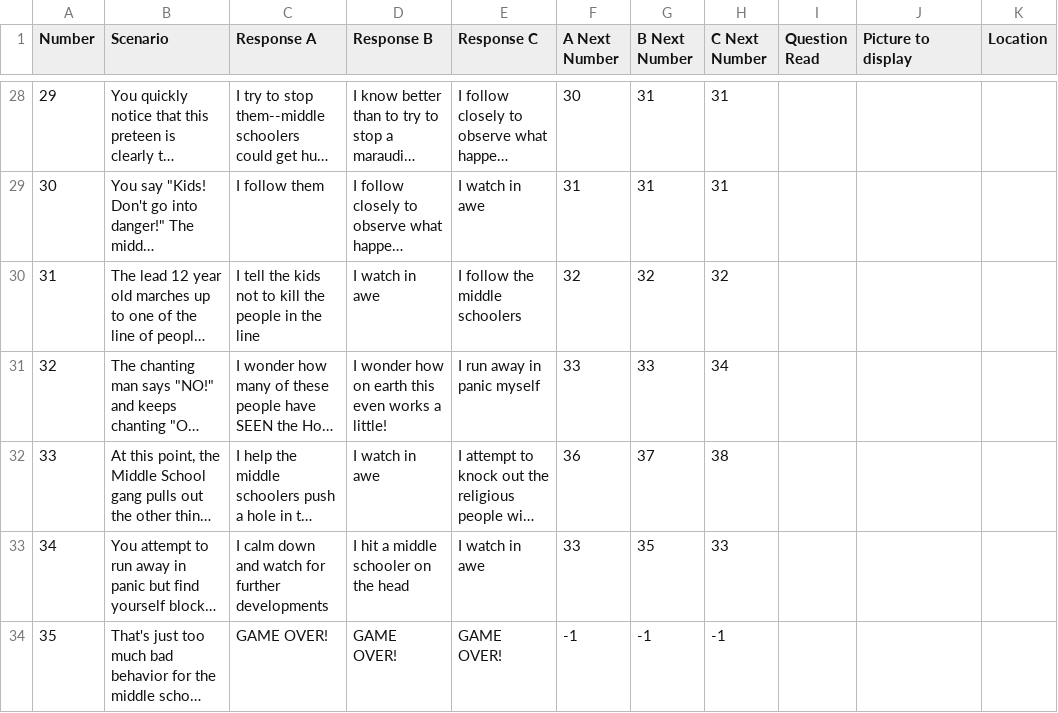
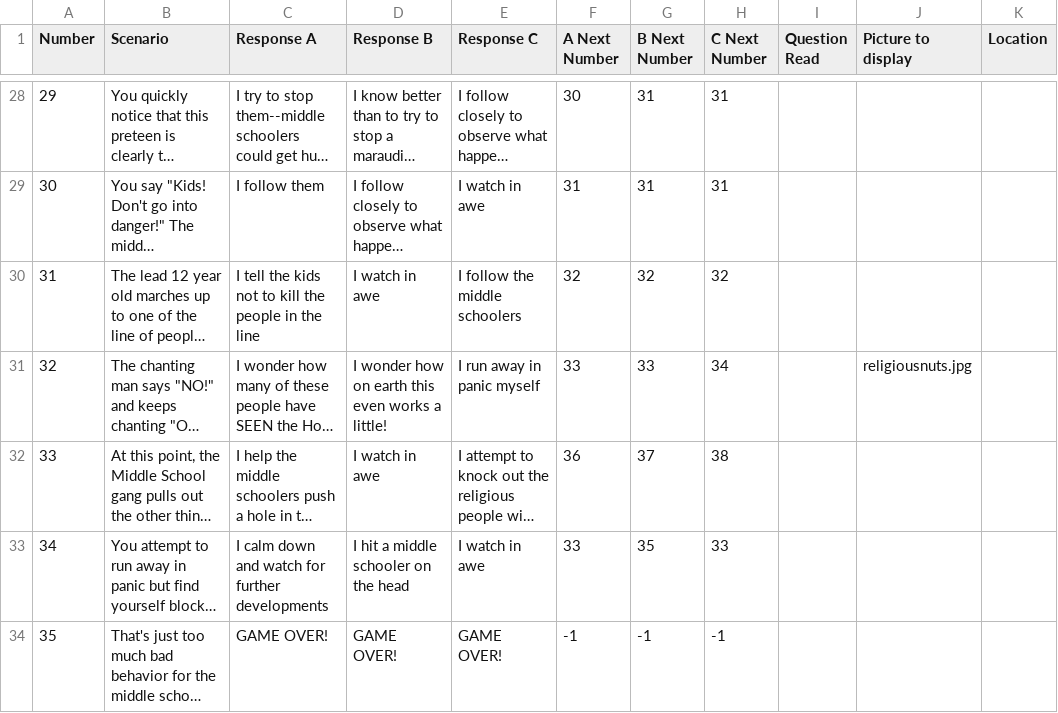
Before and after one commit to mcanultyfamily/InTheEnd, a CSV file: data/religiousnuts.csv, drawn as a sheet; only a part is shown, gaps mark what is left out; long unchanged cells end in …; the diff covers the shown part only; the diff names each change by its address in the sheet, - before the commit and + after, or states it on an @@ line.

Commit message:
More pictures, what else?

```diff
--- a/data/religiousnuts.csv
+++ b/data/religiousnuts.csv
-J31 (Picture to display): (empty)
+J31 (Picture to display): religiousnuts.jpg
```
Also changed, not shown: 26 edited cells elsewhere in this file, 13 other files.
